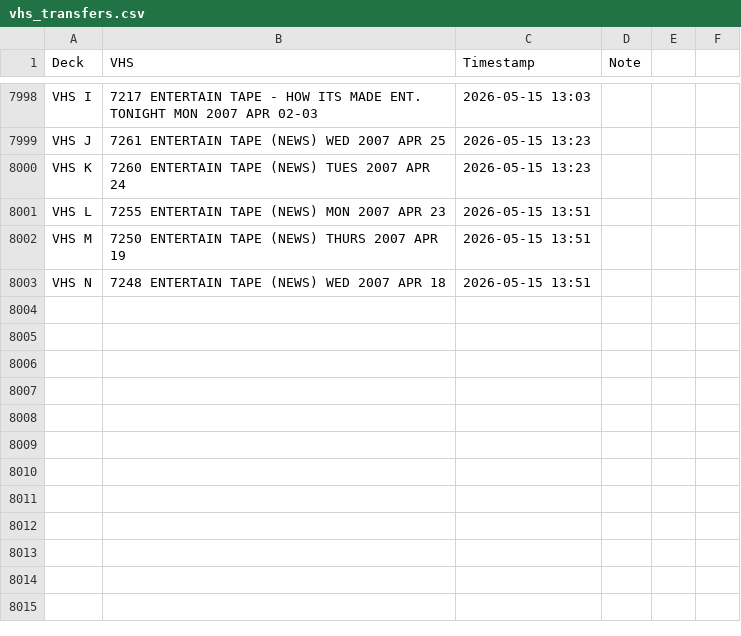
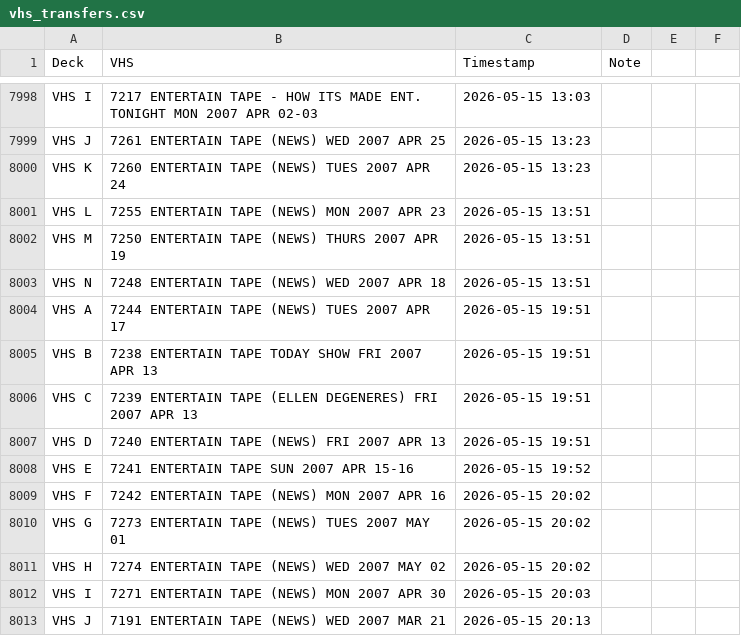
Before and after one commit to gamedays-software-development/OakleyFixed, a CSV file: vhs_transfers.csv, drawn as a sheet; only a part is shown, gaps mark what is left out; the diff names each change by its address in the sheet, - before the commit and + after, or states it on an @@ line.

```diff
--- a/vhs_transfers.csv
+++ b/vhs_transfers.csv
+row 8004: VHS A | 7244 ENTERTAIN TAPE (NEWS) TUES 2007 APR 17 | 2026-05-15 19:51
+row 8005: VHS B | 7238 ENTERTAIN TAPE TODAY SHOW FRI 2007 APR 13 | 2026-05-15 19:51
+row 8006: VHS C | 7239 ENTERTAIN TAPE (ELLEN DEGENERES) FRI 2007 APR 13 | 2026-05-15 19:51
+row 8007: VHS D | 7240 ENTERTAIN TAPE (NEWS) FRI 2007 APR 13 | 2026-05-15 19:51
+row 8008: VHS E | 7241 ENTERTAIN TAPE SUN 2007 APR 15-16 | 2026-05-15 19:52
+row 8009: VHS F | 7242 ENTERTAIN TAPE (NEWS) MON 2007 APR 16 | 2026-05-15 20:02
+row 8010: VHS G | 7273 ENTERTAIN TAPE (NEWS) TUES 2007 MAY 01 | 2026-05-15 20:02
+row 8011: VHS H | 7274 ENTERTAIN TAPE (NEWS) WED 2007 MAY 02 | 2026-05-15 20:02
+row 8012: VHS I | 7271 ENTERTAIN TAPE (NEWS) MON 2007 APR 30 | 2026-05-15 20:03
+row 8013: VHS J | 7191 ENTERTAIN TAPE (NEWS) WED 2007 MAR 21 | 2026-05-15 20:13
```
